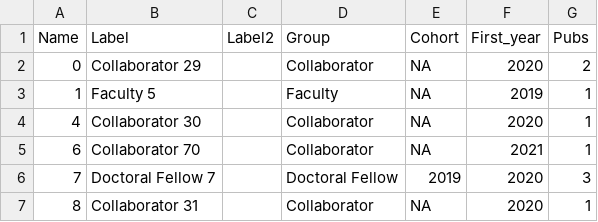
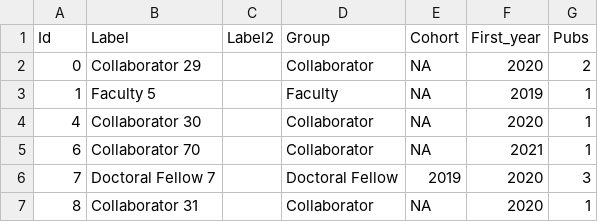
Before and after one commit to cns-iu/cns-nrt-evaluation-supporting-information, a CSV file: analysis/publications/network_analysis/CNS_NRT-publications-coauthorship_nodes_2018-2021.csv, drawn as a sheet; only a part is shown.

```diff
--- a/analysis/publications/network_analysis/CNS_NRT-publications-coauthorship_nodes_2018-2021.csv
+++ b/analysis/publications/network_analysis/CNS_NRT-publications-coauthorship_nodes_2018-2021.csv
@@ -1,2 +1,2 @@
-"Name","Label","Label2","Group","Cohort","First_year","Pubs"
+"Id","Label","Label2","Group","Cohort","First_year","Pubs"
 0,"Collaborator 29","","Collaborator",NA,2020,2
```
Also changed, not shown: analysis/publications/author_analysis/CNS_NRT-publications-author_relationships_stats.csv, analysis/publications/author_analysis/CNS_NRT-publications-author_stats.csv, 21 other files.
